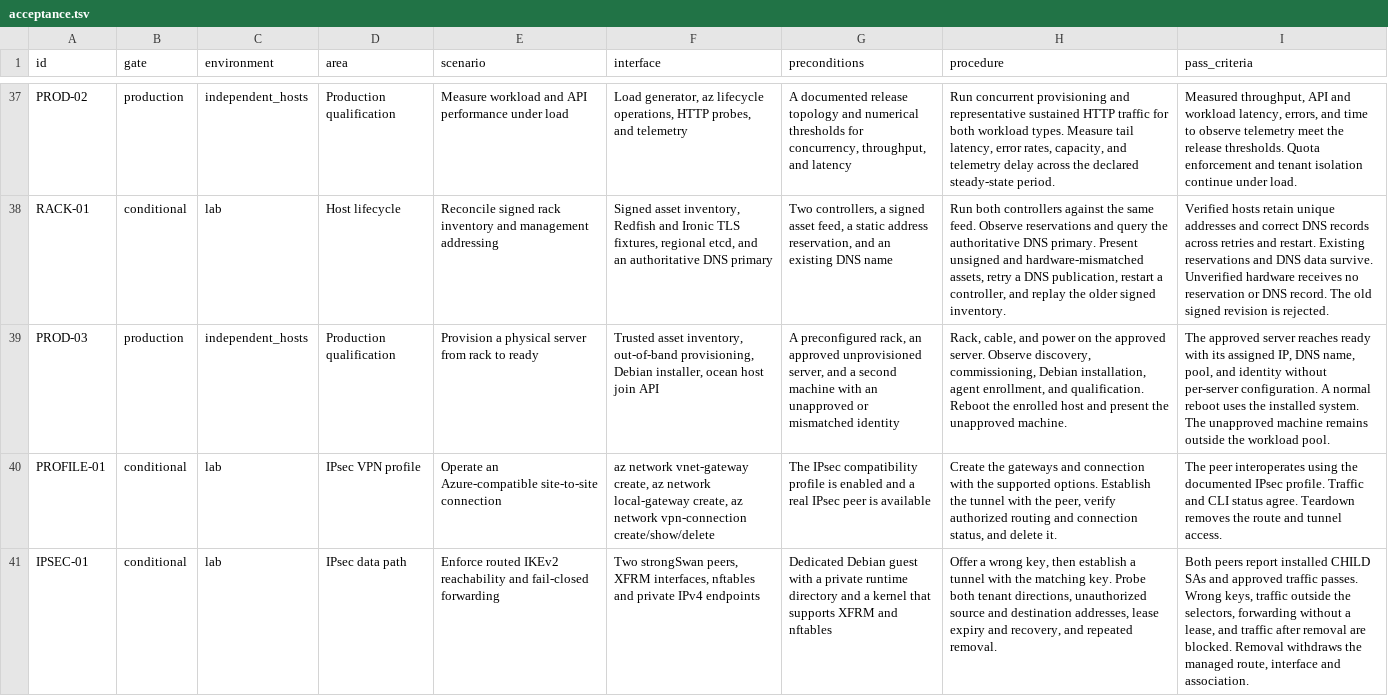
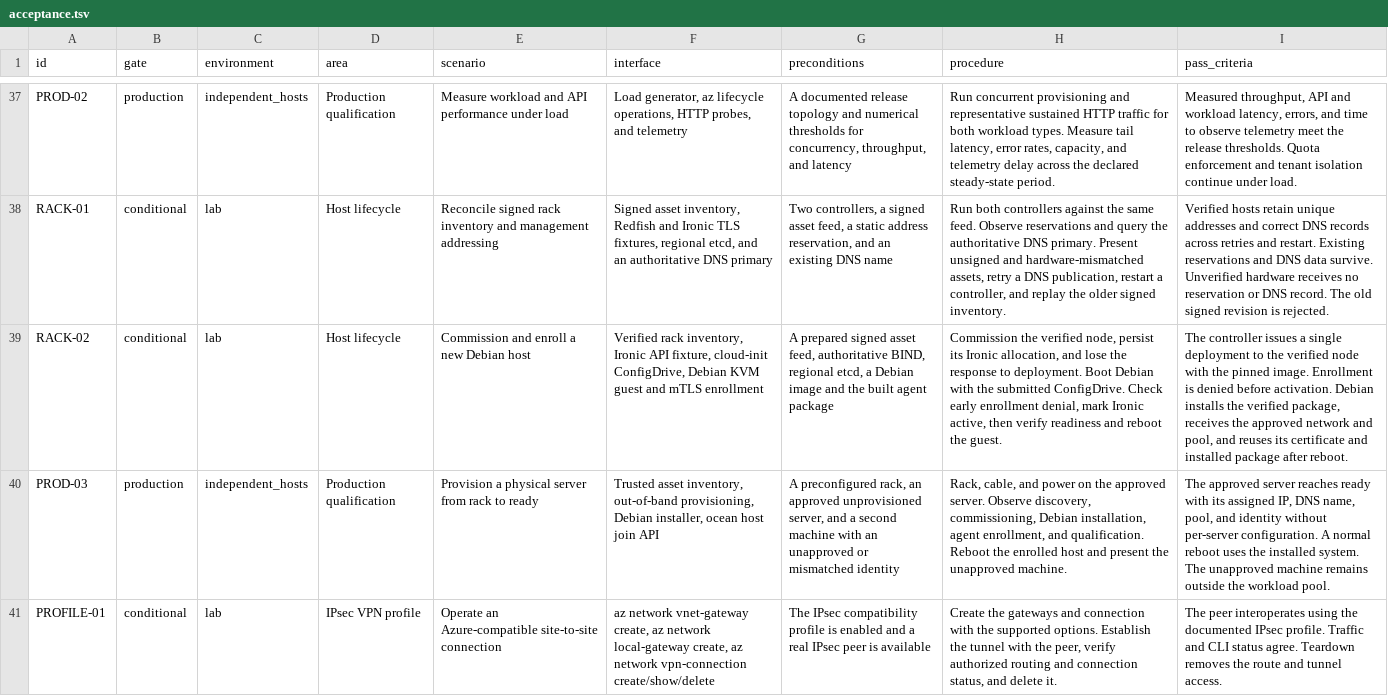
Before and after one commit to Weichwolf/ocean, a TSV file: acceptance.tsv, drawn as a sheet; only a part is shown, gaps mark what is left out; the shorter side is filled out with more unchanged rows; the diff names each change by its address in the sheet, - before the commit and + after, or states it on an @@ line.

Commit message:
Commission Debian rack nodes and release enrollment after deployment
Journal the verified Ironic allocation and supply a pinned Debian image and cloud-init seed. Reconcile ambiguous activation responses, then authorize the issued credential only for an active installation. Add a KVM-backed rack provisioning acceptance case.

Refs #24

```diff
--- a/acceptance.tsv
+++ b/acceptance.tsv
+row 39: RACK-02 | conditional | lab | Host lifecycle | Commission and enroll a new Debian host | Verified rack inventory, Ironic API fixture, cloud-init ConfigDrive, Debian KVM guest and mTLS enrollment | A prepared signed asset feed, authoritative BIND, regional etcd, a Debian image and the built agent package | Commission the verified node, persist its Ironic allocation, and lose the response to deployment. Boot Debian with the submitted ConfigDrive. Check early enrollment denial, mark Ironic active, then verify readiness and reboot the guest. | The controller issues a single deployment to the verified node with the pinned image. Enrollment is denied before activation. Debian installs the verified package, receives the approved network and pool, and reuses its certificate and installed package after reboot.
```
Also changed, not shown: 17 other files.
